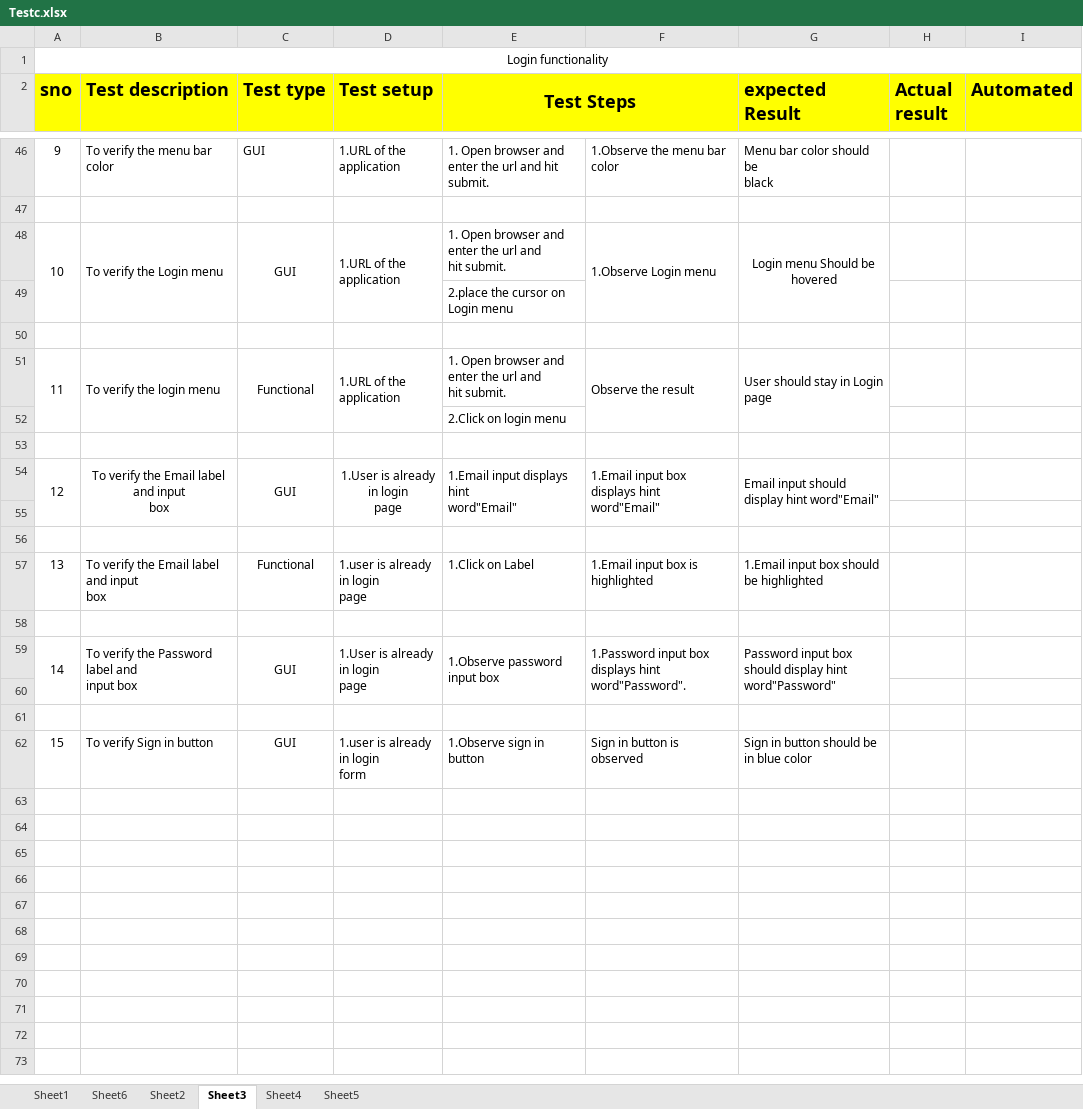
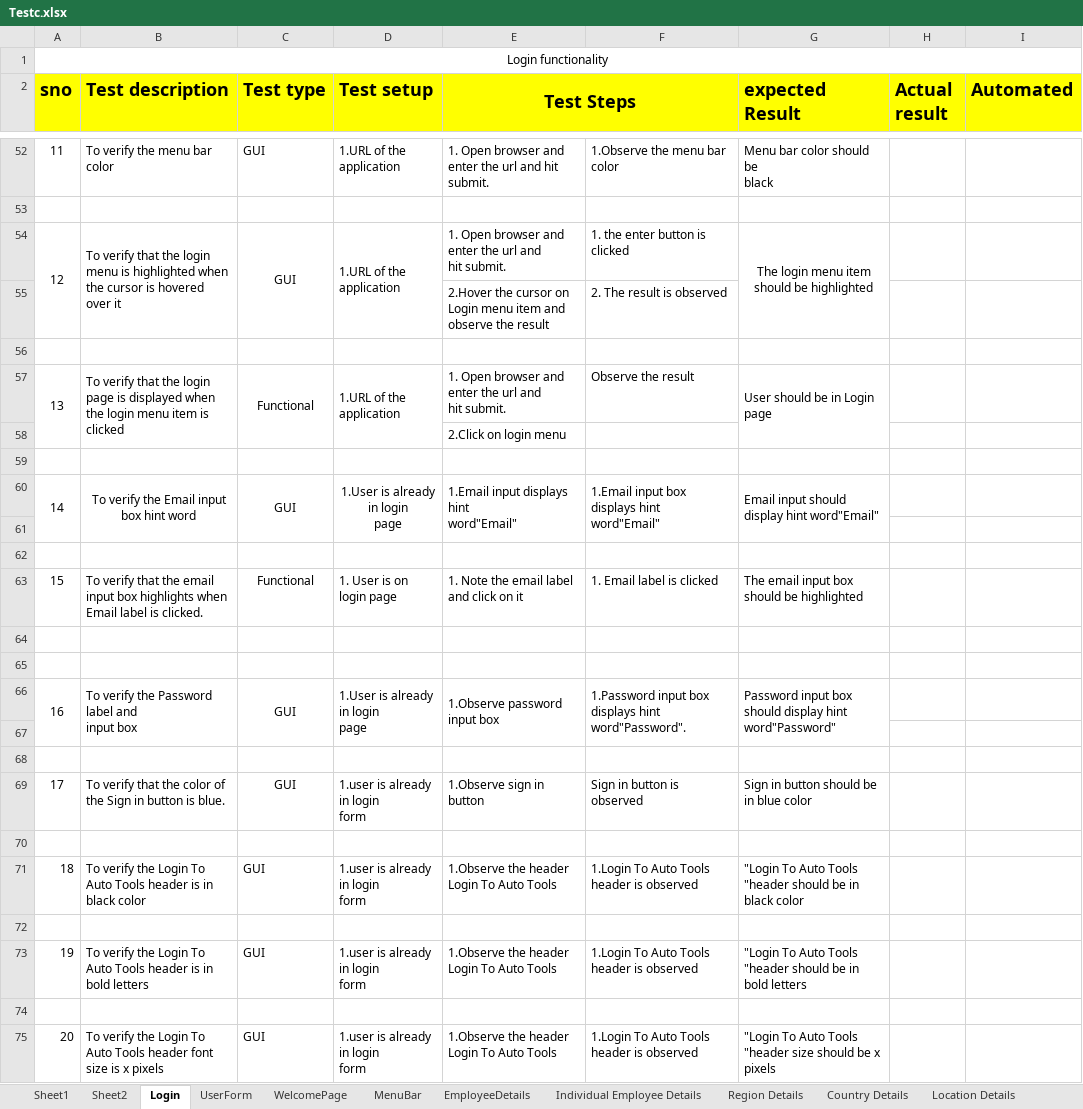
Before and after one commit to shalini-devireddy/TestCases, an Excel workbook: Testc.xlsx, sheet Login, drawn as a sheet; only a part is shown, gaps mark what is left out; values as stored, in another font and other column widths than the file's, no borders; removed rows and columns are numbered as before the commit, all else as after; ↵ is a line break in a cell; the diff covers the shown part only; the diff names each change by its address in the sheet, - before the commit and + after, or states it on an @@ line.

Commit message:
test cases for auto tools application

```diff
--- a/Testc.xlsx (sheet Login)
+++ b/Testc.xlsx (sheet Login)
-sheet tab: Sheet6
+sheet tab: MenuBar
-sheet tab: Sheet3
+sheet tab: Login
-sheet tab: Sheet4
+sheet tab: UserForm
-sheet tab: Sheet5
+sheet tab: WelcomePage
+sheet tab: EmployeeDetails
+sheet tab: Individual Employee Details
+sheet tab: Region Details
+sheet tab: Country Details
+sheet tab: Location Details
@@ sheet tab order changed: Sheet1 | Sheet2 | Login | UserForm | WelcomePage | MenuBar | EmployeeDetails | Individual Employee Details | Region Details | Country Details | Location Details @@
@@ column A (sno) renumbered between rows 23 and 69 @@
-B54 (Test description): To verify the Login menu
+B54 (Test description): To verify that the login menu is highlighted when the cursor is hovered over it
-F54: 1.Observe Login menu
+F54: 1. the enter button is clicked
-F48:F49 merged
-G54 (expected Result): Login menu Should be ↵ hovered
+G54 (expected Result): The login menu item should be highlighted
-row 49:  |  |  |  | 2.place the cursor on Login menu
+row 55:  |  |  |  | 2.Hover the cursor on Login menu item and observe the result | 2. The result is observed
-B57 (Test description): To verify the login menu
+B57 (Test description): To verify that the login page is displayed when the login menu item is clicked
-F51:F52 merged
-G57 (expected Result): User should stay in Login ↵ page
+G57 (expected Result): User should be in Login ↵ page
-B60 (Test description): To verify the Email label and input ↵ box
+B60 (Test description): To verify the Email input ↵ box hint word
+row 63: 15 | To verify that the email input box highlights when Email label is clicked. | Functional | 1. User is on login page | 1. Note the email label and click on it | 1. Email label is clicked | The email input box should be highlighted
-row 64: 13 | To verify the Email label and input ↵ box | Functional | 1.user is already in login ↵ page | 1.Click on Label | 1.Email input box is highlighted | 1.Email input box should ↵ be highlighted
+row 64: (empty)
-B69 (Test description): To verify Sign in button
+B69 (Test description): To verify that the color of the Sign in button is blue.
+row 70: (empty)
+row 71: 18 | To verify the Login To Auto Tools header is in black color | GUI | 1.user is already in login ↵ form | 1.Observe the header Login To Auto Tools | 1.Login To Auto Tools header is observed | "Login To Auto Tools "header should be in black color
+row 72: (empty)
+row 73: 19 | To verify the Login To Auto Tools header is in bold letters | GUI | 1.user is already in login ↵ form | 1.Observe the header Login To Auto Tools | 1.Login To Auto Tools header is observed | "Login To Auto Tools "header should be in bold letters
+row 74: (empty)
+row 75: 20 | To verify the Login To Auto Tools header font size is x pixels | GUI | 1.user is already in login ↵ form | 1.Observe the header Login To Auto Tools | 1.Login To Auto Tools header is observed | "Login To Auto Tools "header size should be x pixels
```
Also changed, not shown: 25 added rows, 19 removed rows, 22 edited cells, cell formats and merged cells elsewhere in this sheet, sheet UserForm, sheet MenuBar, sheet WelcomePage, other sheet tabs.
